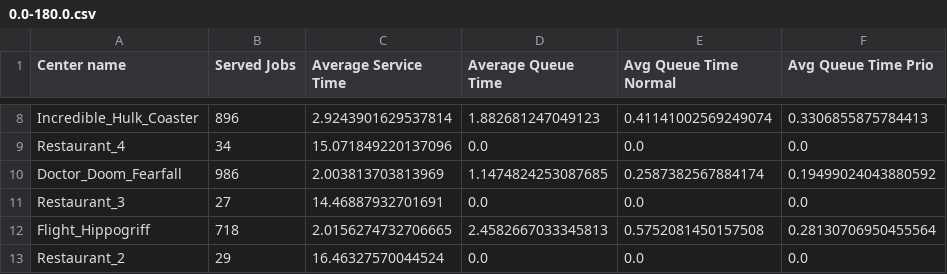
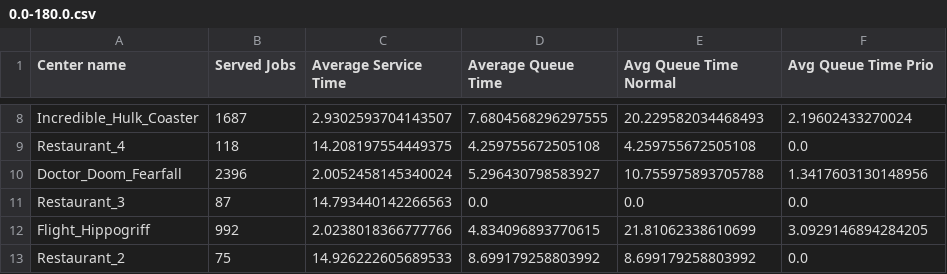
Before and after one commit to SimoneNicosanti/PMCSN_Project, a CSV file: Out/Data/Center/0.0-180.0.csv, drawn as a sheet; only a part is shown, gaps mark what is left out; the diff covers the shown part only; the diff names each change by its address in the sheet, - before the commit and + after, or states it on an @@ line.

Commit message:
Moved queue stats in QueueManager
Co-authored-by: Emanuele Valzano <0xMenna01@users.noreply.github.com>
Co-authored-by: Andrea De Filippis <andreaxdf@users.noreply.github.com>

```diff
--- a/Out/Data/Center/0.0-180.0.csv
+++ b/Out/Data/Center/0.0-180.0.csv
-B8 (Served Jobs): 896
+B8 (Served Jobs): 1687
-C8 (Average Service Time): 2.9243901629537814
+C8 (Average Service Time): 2.9302593704143507
-D8 (Average Queue Time): 1.882681247049123
+D8 (Average Queue Time): 7.6804568296297555
-E8 (Avg Queue Time Normal): 0.41141002569249074
+E8 (Avg Queue Time Normal): 20.229582034468493
-F8 (Avg Queue Time Prio): 0.3306855875784413
+F8 (Avg Queue Time Prio): 2.19602433270024
-B9 (Served Jobs): 34
+B9 (Served Jobs): 118
-C9 (Average Service Time): 15.071849220137096
+C9 (Average Service Time): 14.208197554449375
-D9 (Average Queue Time): 0.0
+D9 (Average Queue Time): 4.259755672505108
-E9 (Avg Queue Time Normal): 0.0
+E9 (Avg Queue Time Normal): 4.259755672505108
-B10 (Served Jobs): 986
+B10 (Served Jobs): 2396
-C10 (Average Service Time): 2.003813703813969
+C10 (Average Service Time): 2.0052458145340024
-D10 (Average Queue Time): 1.1474824253087685
+D10 (Average Queue Time): 5.296430798583927
-E10 (Avg Queue Time Normal): 0.2587382567884174
+E10 (Avg Queue Time Normal): 10.755975893705788
-F10 (Avg Queue Time Prio): 0.19499024043880592
+F10 (Avg Queue Time Prio): 1.3417603130148956
-B11 (Served Jobs): 27
+B11 (Served Jobs): 87
-C11 (Average Service Time): 14.46887932701691
+C11 (Average Service Time): 14.793440142266563
-B12 (Served Jobs): 718
+B12 (Served Jobs): 992
-C12 (Average Service Time): 2.0156274732706665
+C12 (Average Service Time): 2.0238018366777766
-D12 (Average Queue Time): 2.4582667033345813
+D12 (Average Queue Time): 4.834096893770615
-E12 (Avg Queue Time Normal): 0.5752081450157508
+E12 (Avg Queue Time Normal): 21.81062338610699
-F12 (Avg Queue Time Prio): 0.28130706950455564
+F12 (Avg Queue Time Prio): 3.0929146894284205
-B13 (Served Jobs): 29
+B13 (Served Jobs): 75
-C13 (Average Service Time): 16.46327570044524
+C13 (Average Service Time): 14.926222605689533
-D13 (Average Queue Time): 0.0
+D13 (Average Queue Time): 8.699179258803992
-E13 (Avg Queue Time Normal): 0.0
+E13 (Avg Queue Time Normal): 8.699179258803992
```
Also changed, not shown: 28 edited cells elsewhere in this file, Out/Data/Center/180.0-300.0.csv, Out/Data/Center/300.0-600.0.csv, 31 other files.
